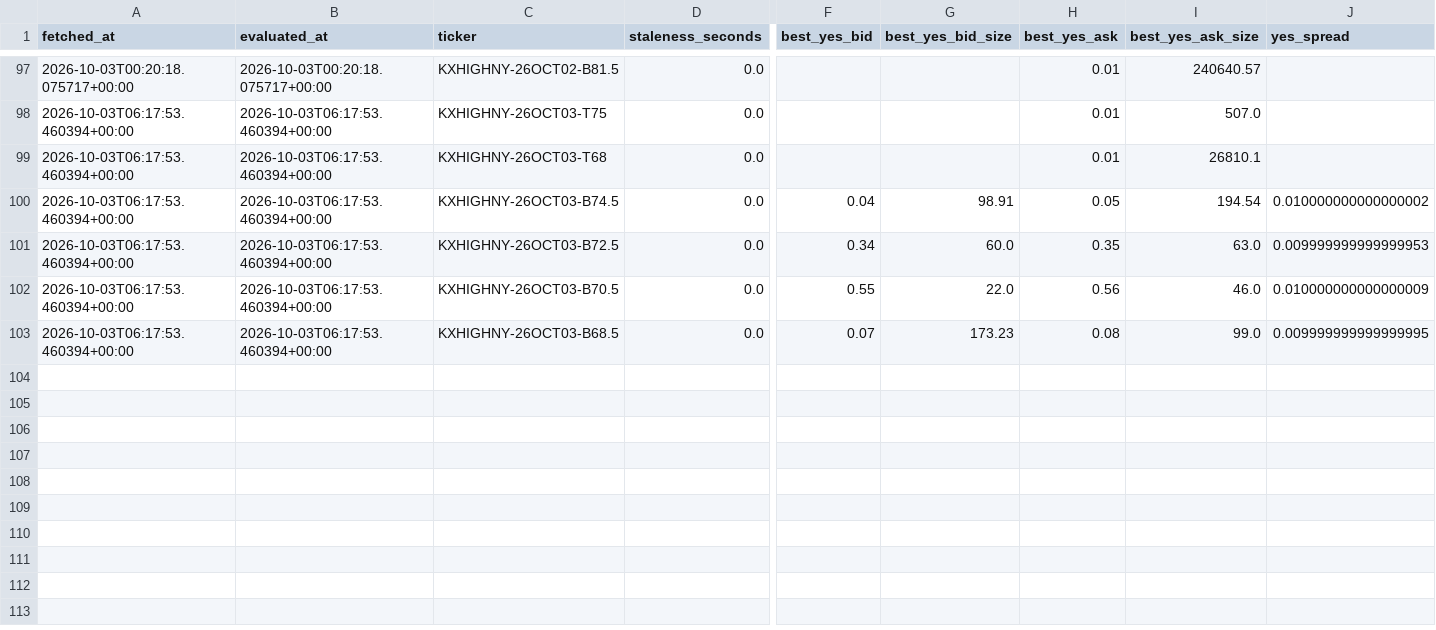
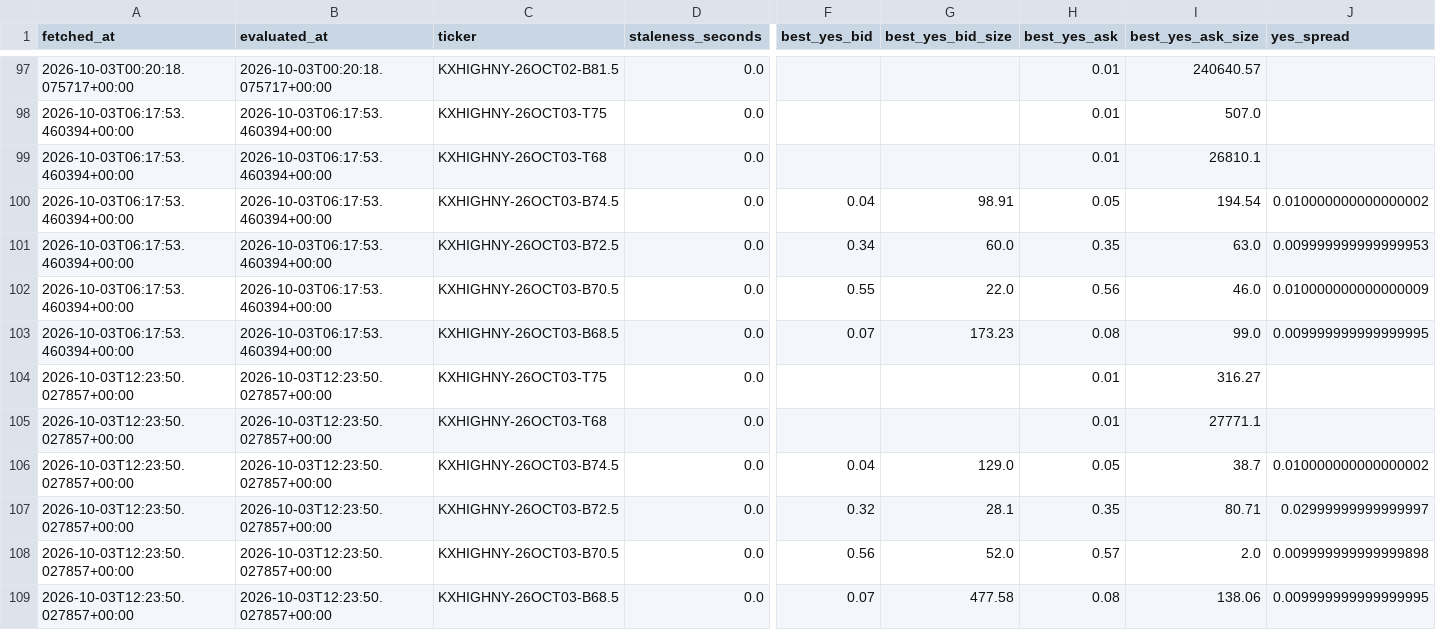
Before and after one commit to ericzzhang27-sys/Kalshi-Weather-Trading, a CSV file: data/raw/kalshi_orderbooks/orderbook_summary_202610.csv, drawn as a sheet; only a part is shown, gaps mark what is left out; rows hold the shown columns only; the diff names each change by its address in the sheet, - before the commit and + after, or states it on an @@ line.

```diff
--- a/data/raw/kalshi_orderbooks/orderbook_summary_202610.csv
+++ b/data/raw/kalshi_orderbooks/orderbook_summary_202610.csv
+row 104: 2026-10-03T12:23:50.027857+00:00 | 2026-10-03T12:23:50.027857+00:00 | KXHIGHNY-26OCT03-T75 | 0.0 |  |  | 0.01 | 316.27
+row 105: 2026-10-03T12:23:50.027857+00:00 | 2026-10-03T12:23:50.027857+00:00 | KXHIGHNY-26OCT03-T68 | 0.0 |  |  | 0.01 | 27771.1
+row 106: 2026-10-03T12:23:50.027857+00:00 | 2026-10-03T12:23:50.027857+00:00 | KXHIGHNY-26OCT03-B74.5 | 0.0 | 0.04 | 129.0 | 0.05 | 38.7 | 0.010000000000000002
+row 107: 2026-10-03T12:23:50.027857+00:00 | 2026-10-03T12:23:50.027857+00:00 | KXHIGHNY-26OCT03-B72.5 | 0.0 | 0.32 | 28.1 | 0.35 | 80.71 | 0.02999999999999997
+row 108: 2026-10-03T12:23:50.027857+00:00 | 2026-10-03T12:23:50.027857+00:00 | KXHIGHNY-26OCT03-B70.5 | 0.0 | 0.56 | 52.0 | 0.57 | 2.0 | 0.009999999999999898
+row 109: 2026-10-03T12:23:50.027857+00:00 | 2026-10-03T12:23:50.027857+00:00 | KXHIGHNY-26OCT03-B68.5 | 0.0 | 0.07 | 477.58 | 0.08 | 138.06 | 0.009999999999999995
```
Also changed, not shown: data/raw/kalshi_orderbooks/scrape_log.csv, 4 other files.
